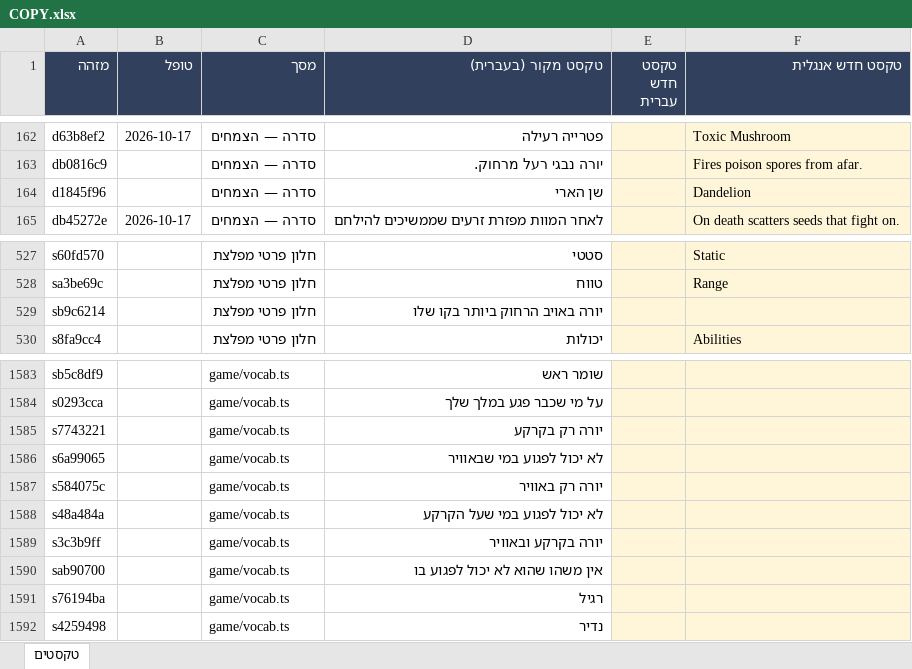
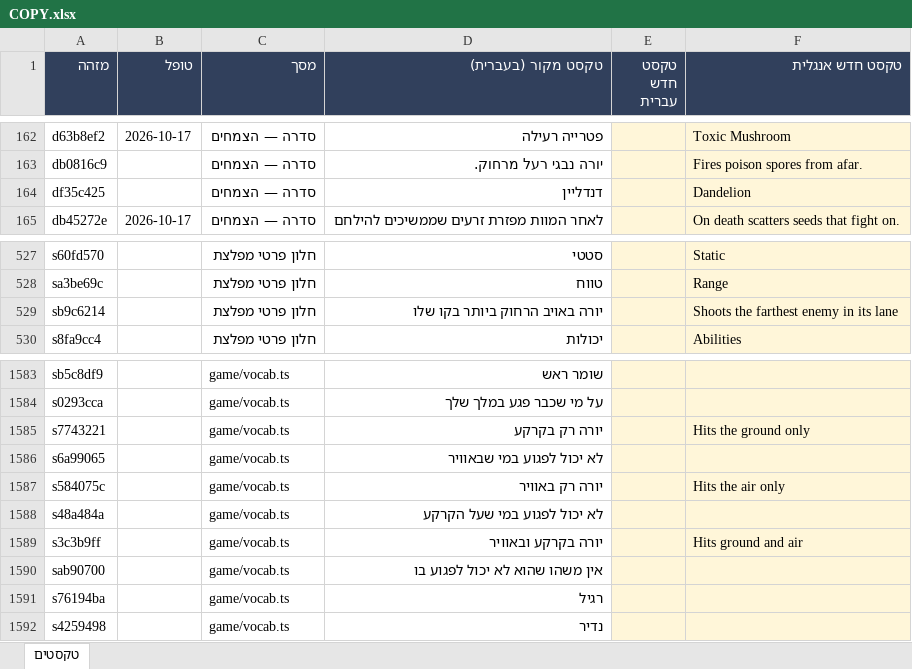
Before and after one commit to UncleOr/amanda, an Excel workbook: docs/COPY.xlsx, sheet טקסטים, drawn as a sheet; only a part is shown, gaps mark what is left out; values as stored, in another font and other column widths than the file's, no borders; the diff names each change by its address in the sheet, - before the commit and + after, or states it on an @@ line.

```diff
--- a/docs/COPY.xlsx (sheet טקסטים)
+++ b/docs/COPY.xlsx (sheet טקסטים)
-A164 (מזהה): d1845f96
+A164 (מזהה): df35c425
-D164 (טקסט מקור (בעברית)): שן הארי
+D164 (טקסט מקור (בעברית)): דנדליין
-F529 (טקסט חדש אנגלית): (empty)
+F529 (טקסט חדש אנגלית): Shoots the farthest enemy in its lane
-F1585 (טקסט חדש אנגלית): (empty)
+F1585 (טקסט חדש אנגלית): Hits the ground only
-F1587 (טקסט חדש אנגלית): (empty)
+F1587 (טקסט חדש אנגלית): Hits the air only
-F1589 (טקסט חדש אנגלית): (empty)
+F1589 (טקסט חדש אנגלית): Hits ground and air
```
Also changed, not shown: 5 other files.
